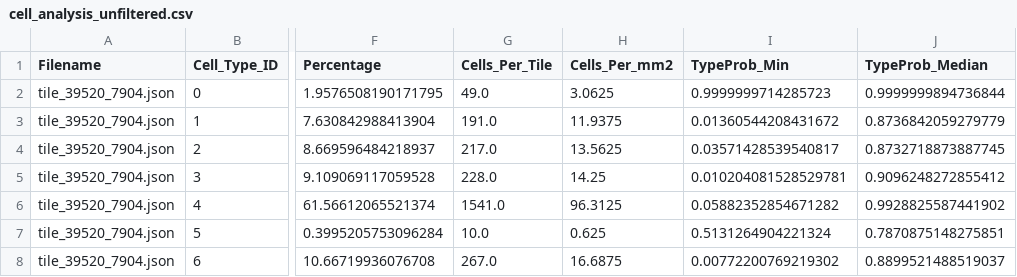
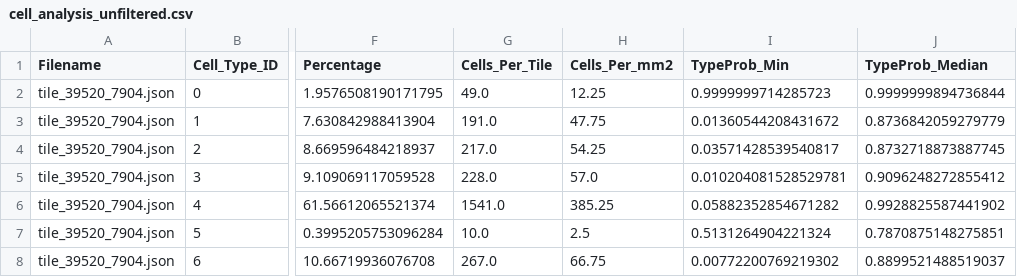
Before and after one commit to OceanBear/image_analysis_scripts, a CSV file: quantitative_analysis/cell_analysis_unfiltered.csv, drawn as a sheet; only a part is shown, gaps mark what is left out; the diff names each change by its address in the sheet, - before the commit and + after, or states it on an @@ line.

```diff
--- a/quantitative_analysis/cell_analysis_unfiltered.csv
+++ b/quantitative_analysis/cell_analysis_unfiltered.csv
-H2 (Cells_Per_mm2): 3.0625
+H2 (Cells_Per_mm2): 12.25
-H3 (Cells_Per_mm2): 11.9375
+H3 (Cells_Per_mm2): 47.75
-H4 (Cells_Per_mm2): 13.5625
+H4 (Cells_Per_mm2): 54.25
-H5 (Cells_Per_mm2): 14.25
+H5 (Cells_Per_mm2): 57.0
-H6 (Cells_Per_mm2): 96.3125
+H6 (Cells_Per_mm2): 385.25
-H7 (Cells_Per_mm2): 0.625
+H7 (Cells_Per_mm2): 2.5
-H8 (Cells_Per_mm2): 16.6875
+H8 (Cells_Per_mm2): 66.75
```
Also changed, not shown: quantitative_analysis/cell_analysis_filtered_50.csv, 4 other files.
